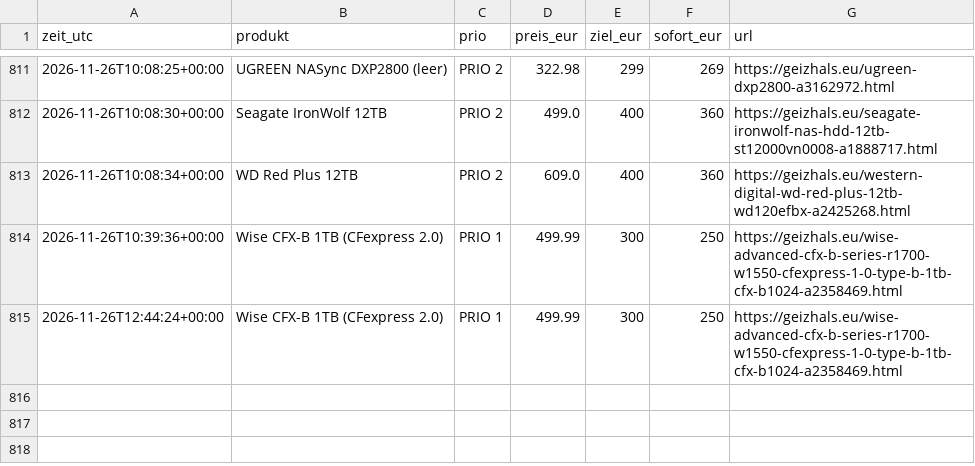
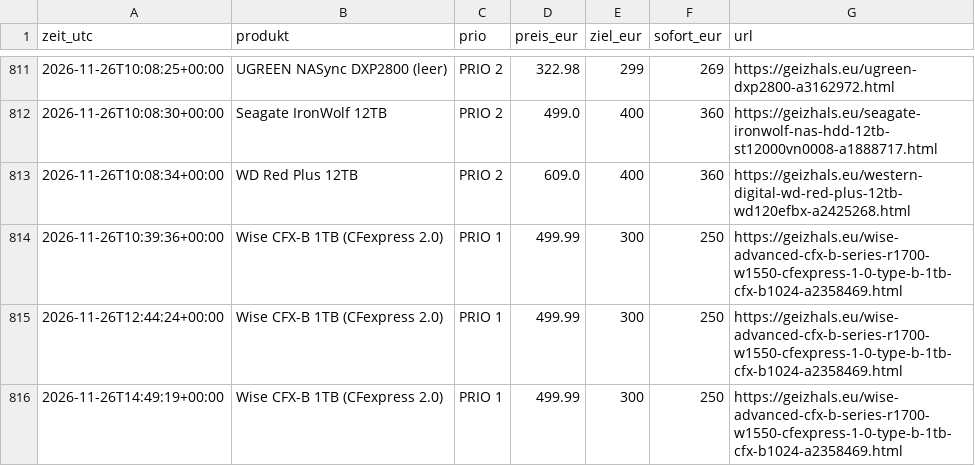
Before and after one commit to duchidachi/black-week-deal-bot, a CSV file: prices.csv, drawn as a sheet; only a part is shown, gaps mark what is left out; the diff names each change by its address in the sheet, - before the commit and + after, or states it on an @@ line.

```diff
--- a/prices.csv
+++ b/prices.csv
+row 816: 2026-11-26T14:49:19+00:00 | Wise CFX-B 1TB (CFexpress 2.0) | PRIO 1 | 499.99 | 300 | 250 | https://geizhals.eu/wise-advanced-cfx-b-series-r1700-w1550-cfexpress-1-0-type-b-1tb-cfx-b1024-a2358469.html
```
Also changed, not shown: 1 other file.
